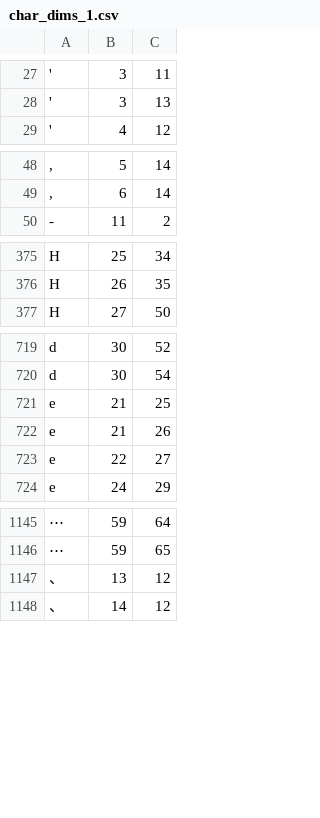
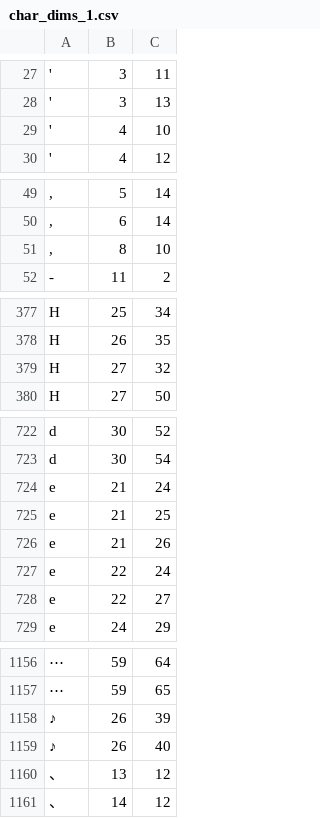
Before and after one commit to KarlTDebiec/Scinoephile, a CSV file: scinoephile/data/ocr/char_dims_1.csv, drawn as a sheet; only a part is shown, gaps mark what is left out; the diff covers the shown part only; the diff names each change by its address in the sheet, - before the commit and + after, or states it on an @@ line.

```diff
--- a/scinoephile/data/ocr/char_dims_1.csv
+++ b/scinoephile/data/ocr/char_dims_1.csv
+row 29: ' | 4 | 10
+row 51: , | 8 | 10
+row 379: H | 27 | 32
+row 724: e | 21 | 24
+row 727: e | 22 | 24
+row 1158: ♪ | 26 | 39
+row 1159: ♪ | 26 | 40
```
Also changed, not shown: 6 added rows elsewhere in this file, 3 other files.
